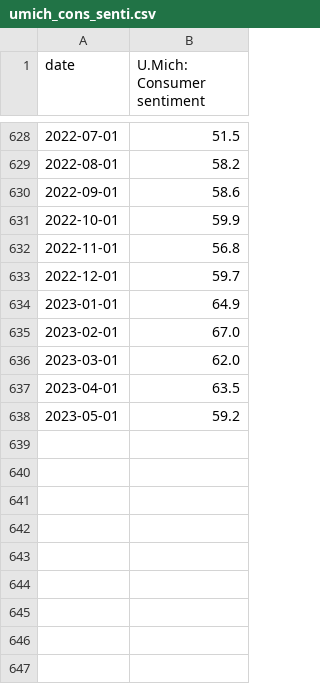
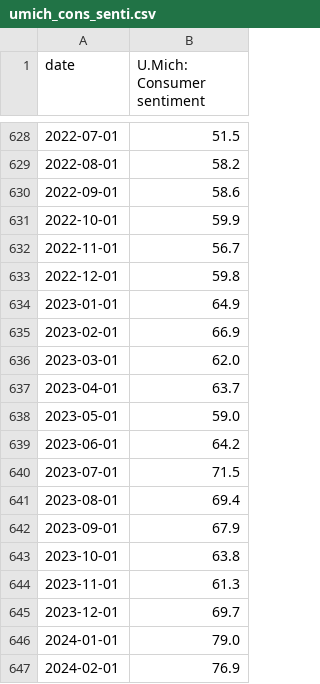
Before and after one commit to gopal10sep/MacroAI, a CSV file: database/umich_cons_senti.csv, drawn as a sheet; only a part is shown, gaps mark what is left out.

```diff
--- a/database/umich_cons_senti.csv
+++ b/database/umich_cons_senti.csv
@@ -631,8 +631,17 @@ date,U.Mich: Consumer sentiment
 2022-10-01,59.9
-2022-11-01,56.8
-2022-12-01,59.7
+2022-11-01,56.7
+2022-12-01,59.8
 2023-01-01,64.9
-2023-02-01,67.0
+2023-02-01,66.9
 2023-03-01,62.0
-2023-04-01,63.5
-2023-05-01,59.2
+2023-04-01,63.7
+2023-05-01,59.0
+2023-06-01,64.2
+2023-07-01,71.5
+2023-08-01,69.4
+2023-09-01,67.9
+2023-10-01,63.8
+2023-11-01,61.3
+2023-12-01,69.7
+2024-01-01,79.0
+2024-02-01,76.9
```
Also changed, not shown: database/cpi.csv, database/umich_cond_expec.csv, 29 other files.
